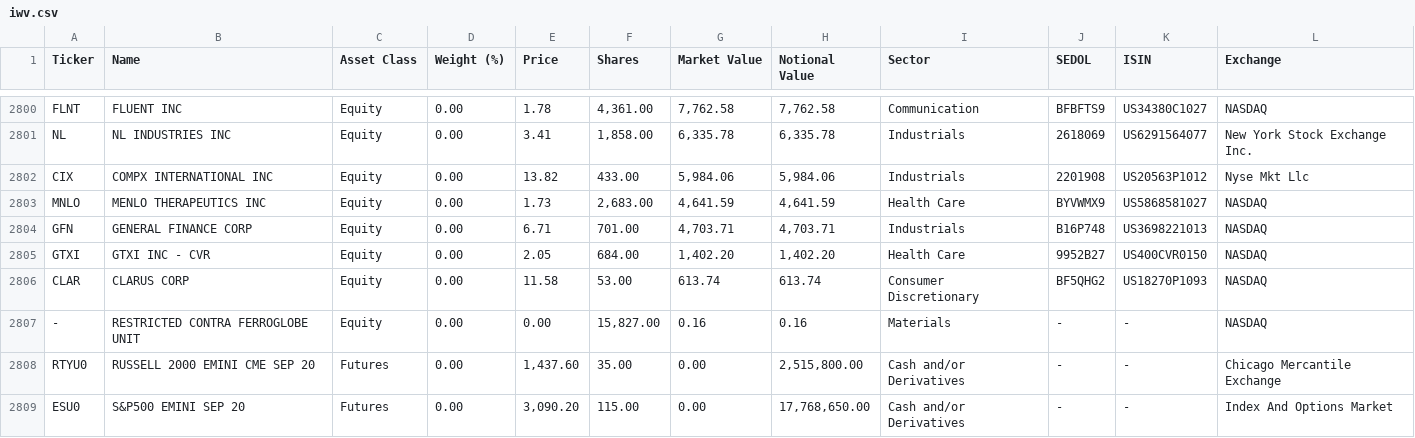
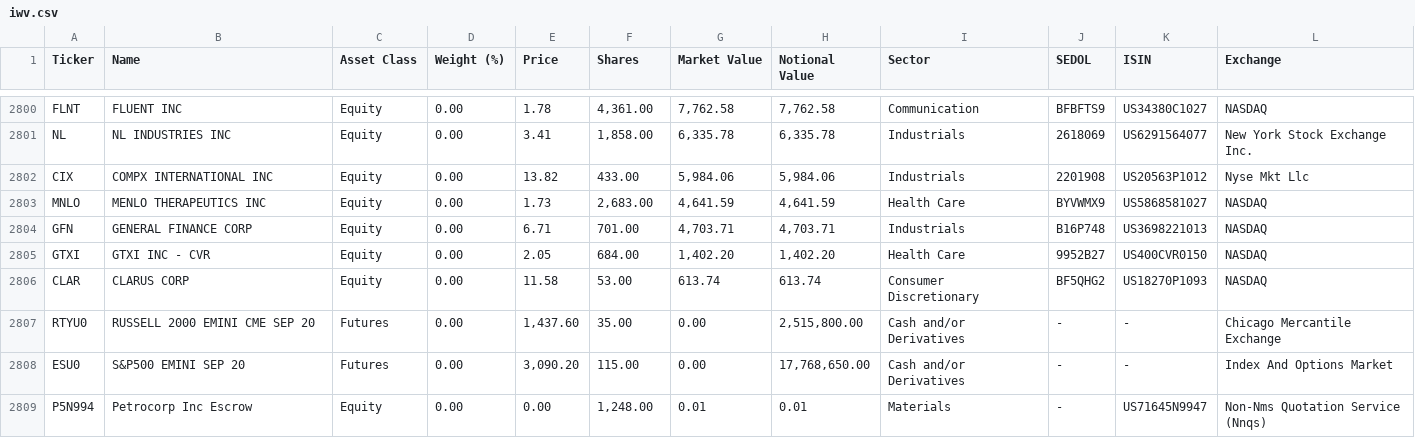
Before and after one commit to stormasm/bluemesa, a CSV file: data/iwv.csv, drawn as a sheet; only a part is shown, gaps mark what is left out; the shorter side is filled out with more unchanged rows; the diff names each change by its address in the sheet, - before the commit and + after, or states it on an @@ line.

Commit message:
remove symbol with just a dash

```diff
--- a/data/iwv.csv
+++ b/data/iwv.csv
-row 2807: - | RESTRICTED CONTRA FERROGLOBE UNIT | Equity | 0.00 | 0.00 | 15,827.00 | 0.16 | 0.16 | Materials | - | - | NASDAQ
```
